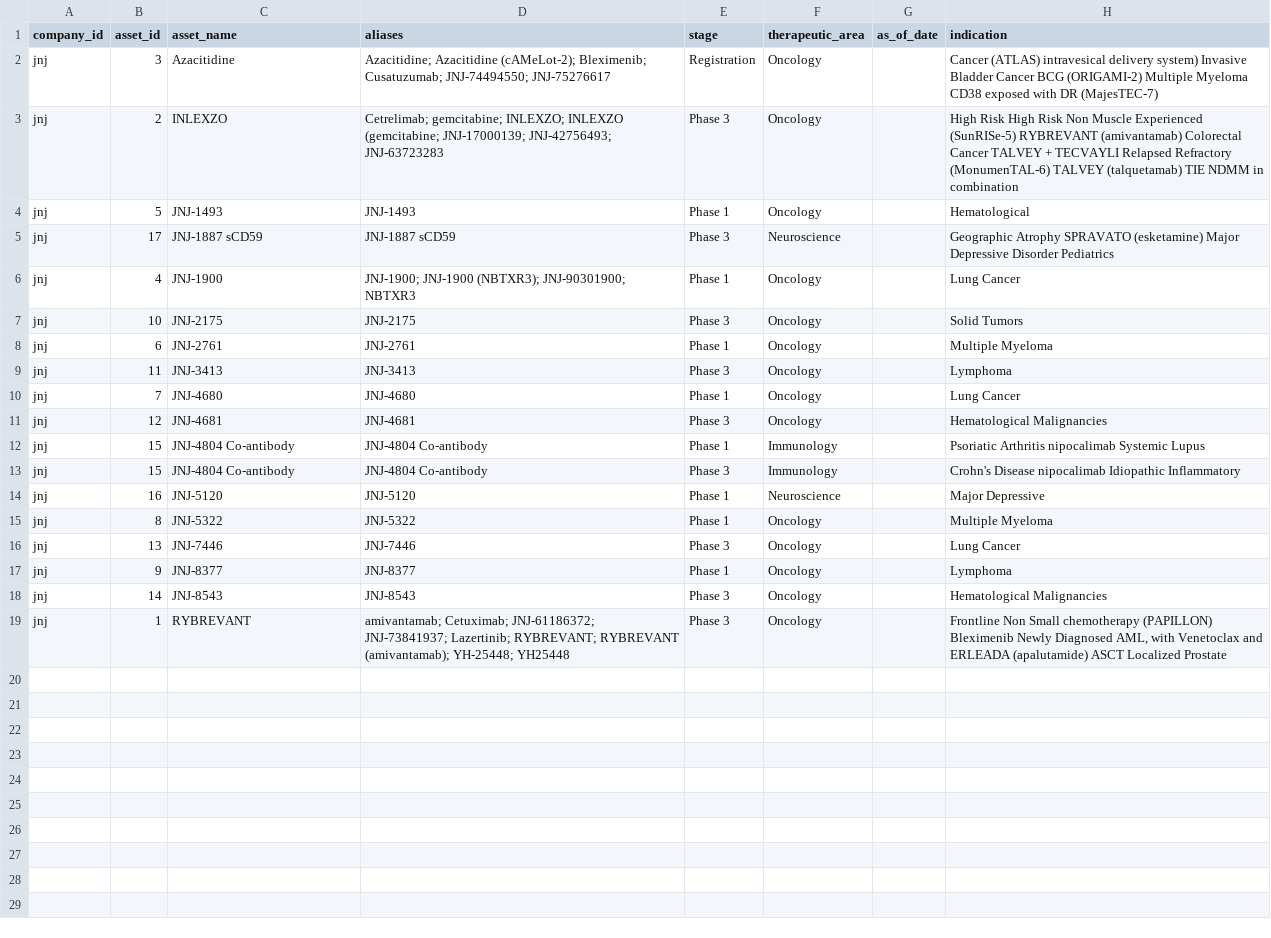
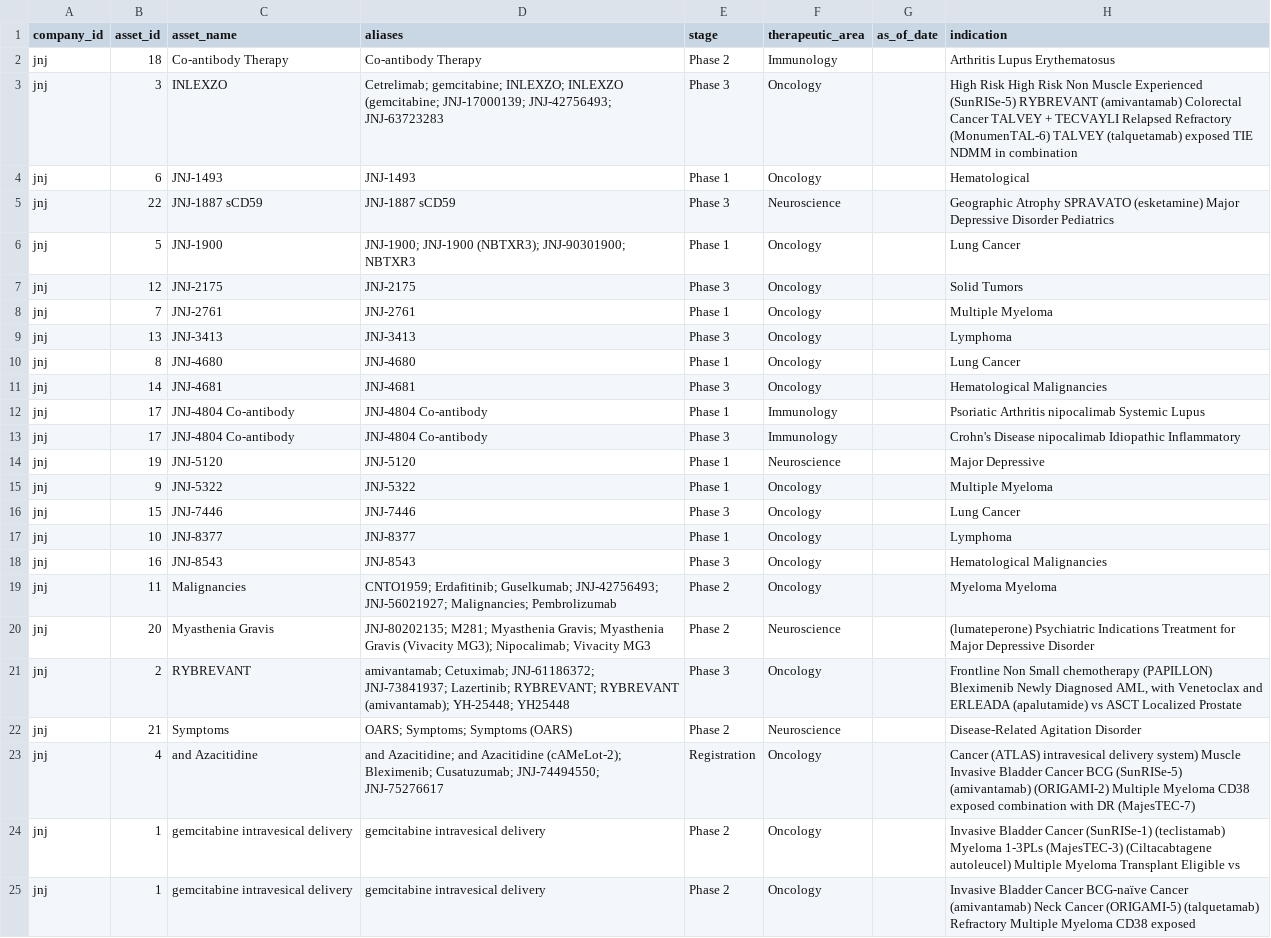
Before and after one commit to ThorfinnThor/pharma-intel, a CSV file: exports/jnj_assets.csv, drawn as a sheet; removed rows and columns are numbered as before the commit, all else as after; the diff names each change by its address in the sheet, - before the commit and + after, or states it on an @@ line.

```diff
--- a/exports/jnj_assets.csv
+++ b/exports/jnj_assets.csv
-row 2: jnj | 3 | Azacitidine | Azacitidine; Azacitidine (cAMeLot-2); Bleximenib; Cusatuzumab; JNJ-74494550; JNJ-75276617 | Registration | Oncology |  | Cancer (ATLAS) intravesical delivery system) Invasive Bladder Cancer BCG (ORIGAMI-2) Multiple Myeloma CD38 exposed with DR (MajesTEC-7)
+row 2: jnj | 18 | Co-antibody Therapy | Co-antibody Therapy | Phase 2 | Immunology |  | Arthritis Lupus Erythematosus
-B3 (asset_id): 2
+B3 (asset_id): 3
-H3 (indication): …TALVEY (talquetamab) TIE NDMM…
+H3 (indication): …TALVEY (talquetamab) exposed TIE NDMM…
-B4 (asset_id): 5
+B4 (asset_id): 6
-B5 (asset_id): 17
+B5 (asset_id): 22
-B6 (asset_id): 4
+B6 (asset_id): 5
-B7 (asset_id): 10
+B7 (asset_id): 12
-B8 (asset_id): 6
+B8 (asset_id): 7
-B9 (asset_id): 11
+B9 (asset_id): 13
-B10 (asset_id): 7
+B10 (asset_id): 8
-B11 (asset_id): 12
+B11 (asset_id): 14
-B12:B13 (asset_id): 15
+B12:B13 (asset_id): 17
-B14 (asset_id): 16
+B14 (asset_id): 19
-B15 (asset_id): 8
+B15 (asset_id): 9
-B16 (asset_id): 13
+B16 (asset_id): 15
-B17 (asset_id): 9
+B17 (asset_id): 10
-B18 (asset_id): 14
+B18 (asset_id): 16
+row 19: jnj | 11 | Malignancies | CNTO1959; Erdafitinib; Guselkumab; JNJ-42756493; JNJ-56021927; Malignancies; Pembrolizumab | Phase 2 | Oncology |  | Myeloma Myeloma
+row 20: jnj | 20 | Myasthenia Gravis | JNJ-80202135; M281; Myasthenia Gravis; Myasthenia Gravis (Vivacity MG3); Nipocalimab; Vivacity MG3 | Phase 2 | Neuroscience |  | (lumateperone) Psychiatric Indications Treatment for Major Depressive Disorder
-B21 (asset_id): 1
+B21 (asset_id): 2
-H21 (indication): …ERLEADA (apalutamide) ASCT Localized…
+H21 (indication): …ERLEADA (apalutamide) vs ASCT Localized…
+row 22: jnj | 21 | Symptoms | OARS; Symptoms; Symptoms (OARS) | Phase 2 | Neuroscience |  | Disease-Related Agitation Disorder
+row 23: jnj | 4 | and Azacitidine | and Azacitidine; and Azacitidine (cAMeLot-2); Bleximenib; Cusatuzumab; JNJ-74494550; JNJ-75276617 | Registration | Oncology |  | Cancer (ATLAS) intravesical delivery system) Muscle Invasive Bladder Cancer BCG (SunRISe-5) (amivantamab) (ORIGAMI-2) Multiple Myeloma CD38 exposed combination with DR (MajesTEC-7)
+row 24: jnj | 1 | gemcitabine intravesical delivery | gemcitabine intravesical delivery | Phase 2 | Oncology |  | Invasive Bladder Cancer (SunRISe-1) (teclistamab) Myeloma 1-3PLs (MajesTEC-3) (Ciltacabtagene autoleucel) Multiple Myeloma Transplant Eligible vs
+row 25: jnj | 1 | gemcitabine intravesical delivery | gemcitabine intravesical delivery | Phase 2 | Oncology |  | Invasive Bladder Cancer BCG-naïve Cancer (amivantamab) Neck Cancer (ORIGAMI-5) (talquetamab) Refractory Multiple Myeloma CD38 exposed
```
Also changed, not shown: exports/immatics_assets.csv, exports/immatics_changes.csv, 13 other files.
